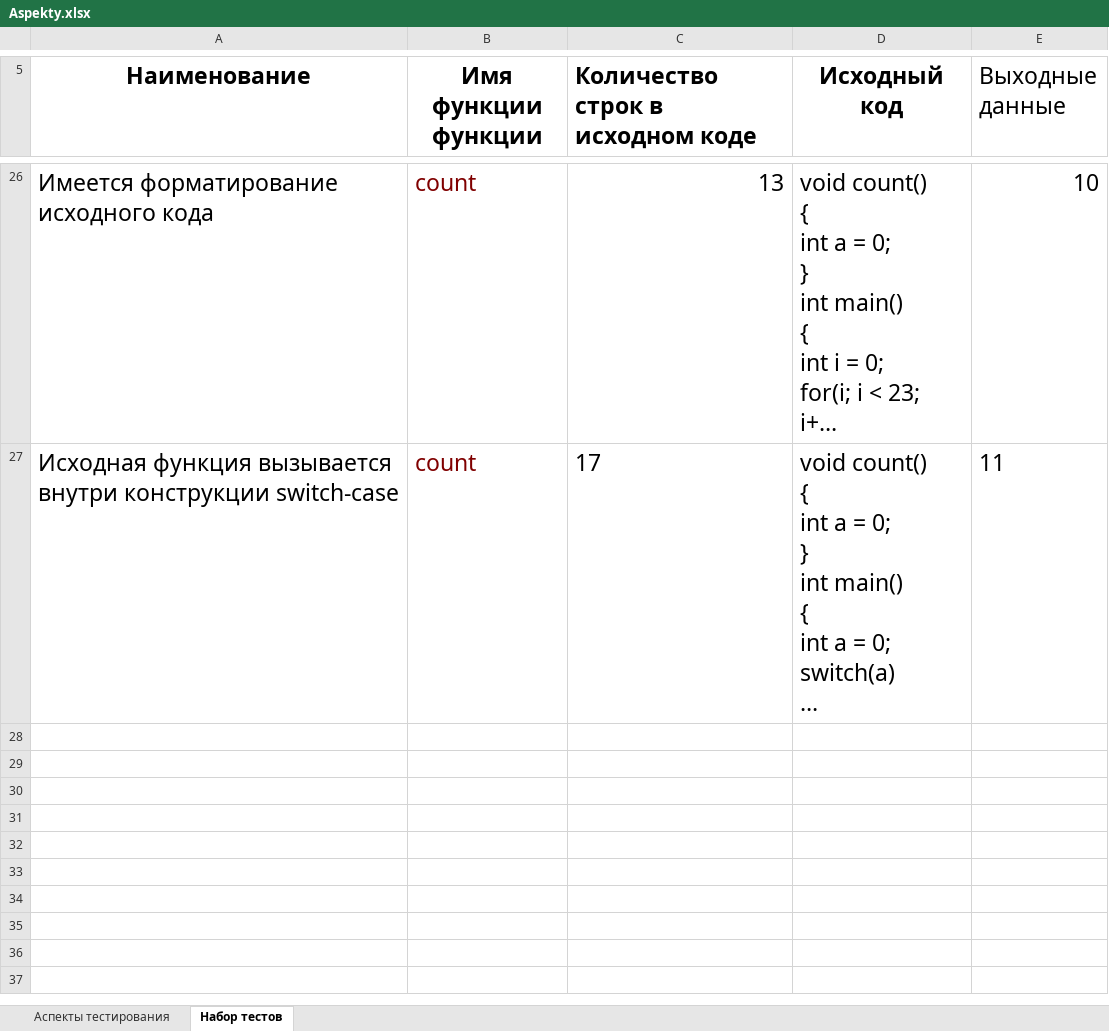
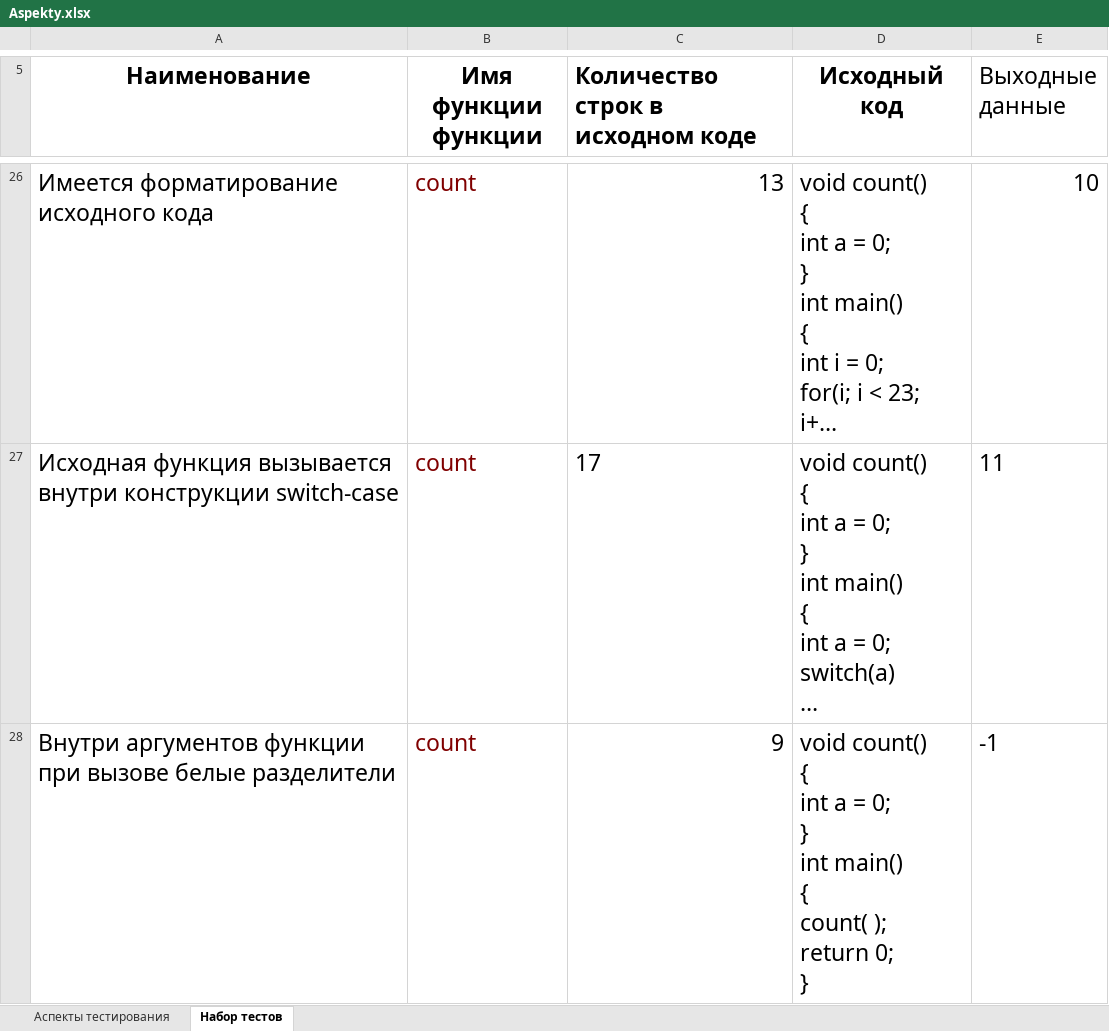
Before and after one commit to ghostik89/Programming-course-work, an Excel workbook: Aspekty.xlsx, sheet Набор тестов, drawn as a sheet; only a part is shown, gaps mark what is left out; long unchanged cells end in …; values as stored, in another font and other column widths than the file's, no borders; ↵ is a line break in a cell; the diff names each change by its address in the sheet, - before the commit and + after, or states it on an @@ line.

Commit message:
Решена проблема с белыми разделителми при подсчете аргументов. Дабвлен ввод для .bat файла

```diff
--- a/Aspekty.xlsx (sheet Набор тестов)
+++ b/Aspekty.xlsx (sheet Набор тестов)
+row 28: Внутри аргументов функции при вызове белые разделители | count | 9 | void count() ↵ { ↵ int a = 0; ↵ } ↵ int main() ↵ { ↵ count( ); ↵ return 0; ↵ } | -1
```
Also changed, not shown: 3 other files.
